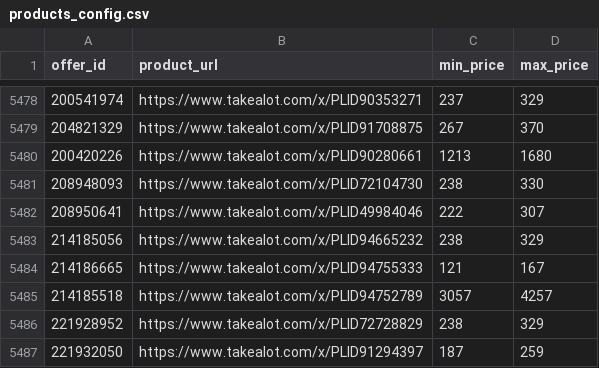
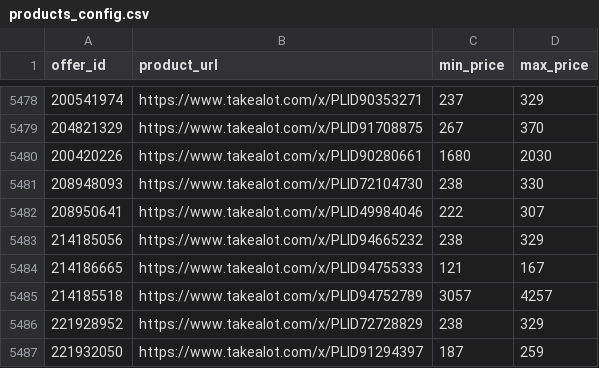
Before and after one commit to Apprompt/takealot-repricing-engine-fresh, a CSV file: products_config.csv, drawn as a sheet; only a part is shown, gaps mark what is left out.

Commit message:
Update one product in products_config.csv

```diff
--- a/products_config.csv
+++ b/products_config.csv
@@ -5479,3 +5479,3 @@
 204821329,https://www.takealot.com/x/PLID91708875,267,370
-200420226,https://www.takealot.com/x/PLID90280661,1213,1680
+200420226,https://www.takealot.com/x/PLID90280661,1680,2030
 208948093,https://www.takealot.com/x/PLID72104730,238,330
```
